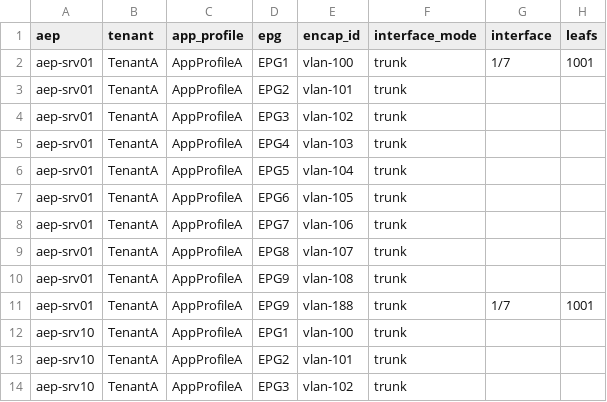
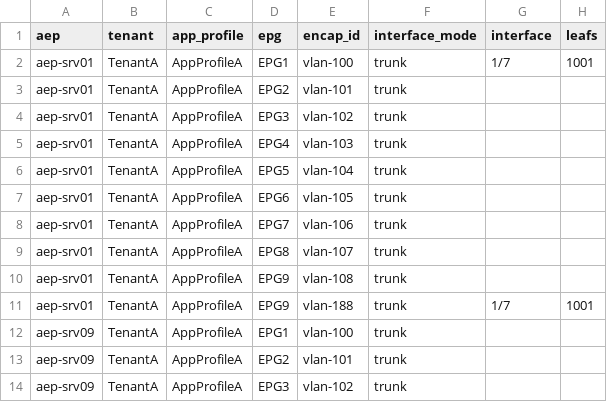
Before and after one commit to singhbk4/ACI-Ansible, a CSV file: 8_aep_to_epg.csv, drawn as a sheet; only a part is shown; the diff names each change by its address in the sheet, - before the commit and + after, or states it on an @@ line.

```diff
--- a/8_aep_to_epg.csv
+++ b/8_aep_to_epg.csv
-A12:A14 (aep): aep-srv10
+A12:A14 (aep): aep-srv09
```
Also changed, not shown: aci_vars.csv.
